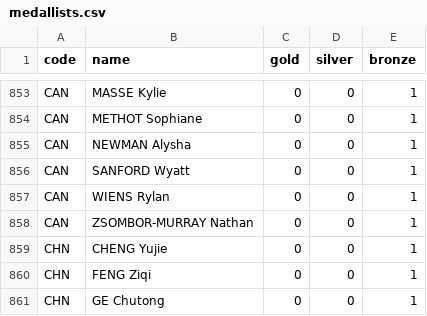
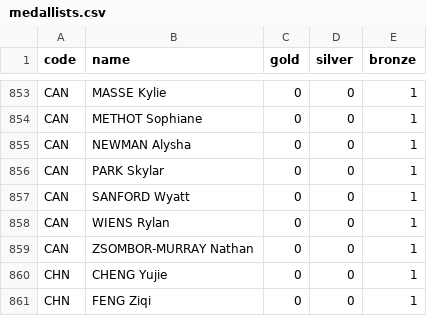
Before and after one commit to taniki/paris2024-data, a CSV file: datasets/medallists.csv, drawn as a sheet; only a part is shown, gaps mark what is left out; the shorter side is filled out with more unchanged rows.

```diff
--- a/datasets/medallists.csv
+++ b/datasets/medallists.csv
@@ -855,2 +855,3 @@ CAN,METHOT Sophiane,0,0,1
 CAN,NEWMAN Alysha,0,0,1
+CAN,PARK Skylar,0,0,1
 CAN,SANFORD Wyatt,0,0,1
```
Also changed, not shown: datasets/medals.csv.
